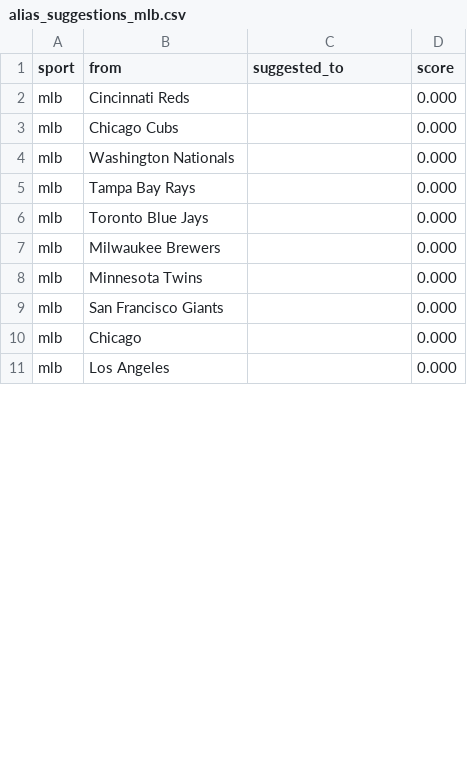
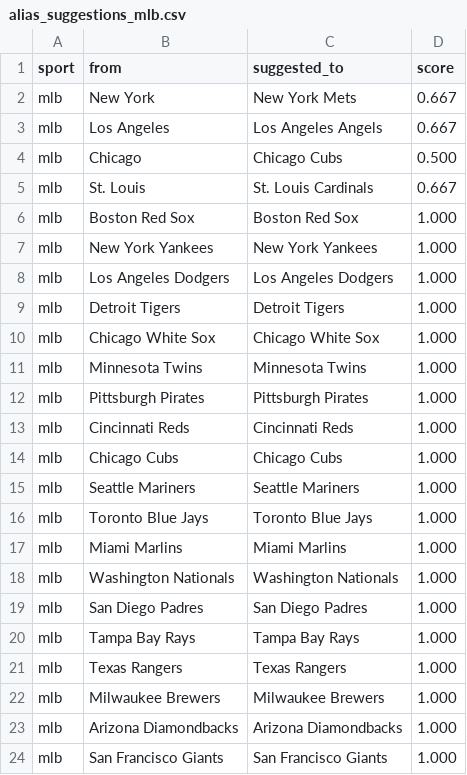
Before and after one commit to cterpening/What_Channel_Is_The_Game, a CSV file: alias_suggestions_mlb.csv, drawn as a sheet; only a part is shown; the diff covers the shown part only.

```diff
--- a/alias_suggestions_mlb.csv
+++ b/alias_suggestions_mlb.csv
@@ -1,11 +1,24 @@
 sport,from,suggested_to,score
-mlb,Cincinnati Reds,,0.000
-mlb,Chicago Cubs,,0.000
-mlb,Washington Nationals,,0.000
-mlb,Tampa Bay Rays,,0.000
-mlb,Toronto Blue Jays,,0.000
-mlb,Milwaukee Brewers,,0.000
-mlb,Minnesota Twins,,0.000
-mlb,San Francisco Giants,,0.000
-mlb,Chicago,,0.000
-mlb,Los Angeles,,0.000
+mlb,New York,New York Mets,0.667
+mlb,Los Angeles,Los Angeles Angels,0.667
+mlb,Chicago,Chicago Cubs,0.500
+mlb,St. Louis,St. Louis Cardinals,0.667
+mlb,Boston Red Sox,Boston Red Sox,1.000
+mlb,New York Yankees,New York Yankees,1.000
+mlb,Los Angeles Dodgers,Los Angeles Dodgers,1.000
+mlb,Detroit Tigers,Detroit Tigers,1.000
+mlb,Chicago White Sox,Chicago White Sox,1.000
+mlb,Minnesota Twins,Minnesota Twins,1.000
+mlb,Pittsburgh Pirates,Pittsburgh Pirates,1.000
+mlb,Cincinnati Reds,Cincinnati Reds,1.000
+mlb,Chicago Cubs,Chicago Cubs,1.000
+mlb,Seattle Mariners,Seattle Mariners,1.000
+mlb,Toronto Blue Jays,Toronto Blue Jays,1.000
+mlb,Miami Marlins,Miami Marlins,1.000
+mlb,Washington Nationals,Washington Nationals,1.000
+mlb,San Diego Padres,San Diego Padres,1.000
+mlb,Tampa Bay Rays,Tampa Bay Rays,1.000
+mlb,Texas Rangers,Texas Rangers,1.000
+mlb,Milwaukee Brewers,Milwaukee Brewers,1.000
+mlb,Arizona Diamondbacks,Arizona Diamondbacks,1.000
+mlb,San Francisco Giants,San Francisco Giants,1.000
```
Also changed, not shown: 2 added rows and 2 removed rows elsewhere in this file, alias_suggestions_cfb.csv, alias_suggestions_epl.csv, 6 other files.
